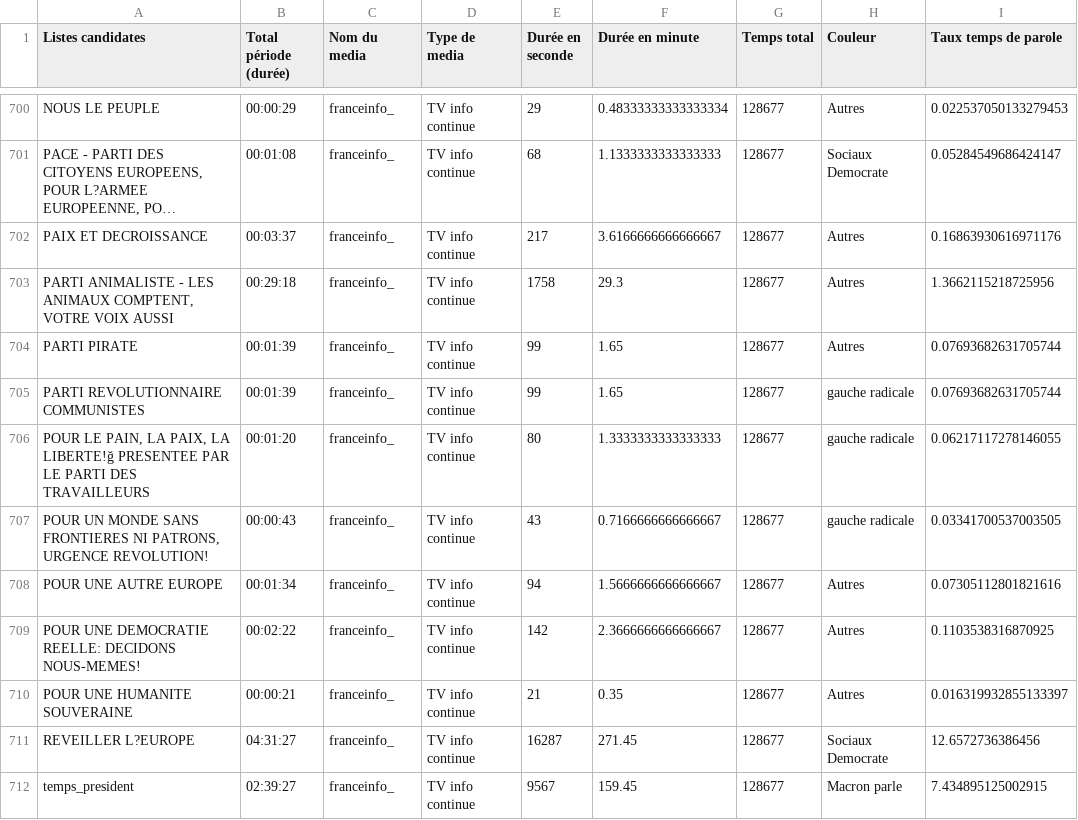
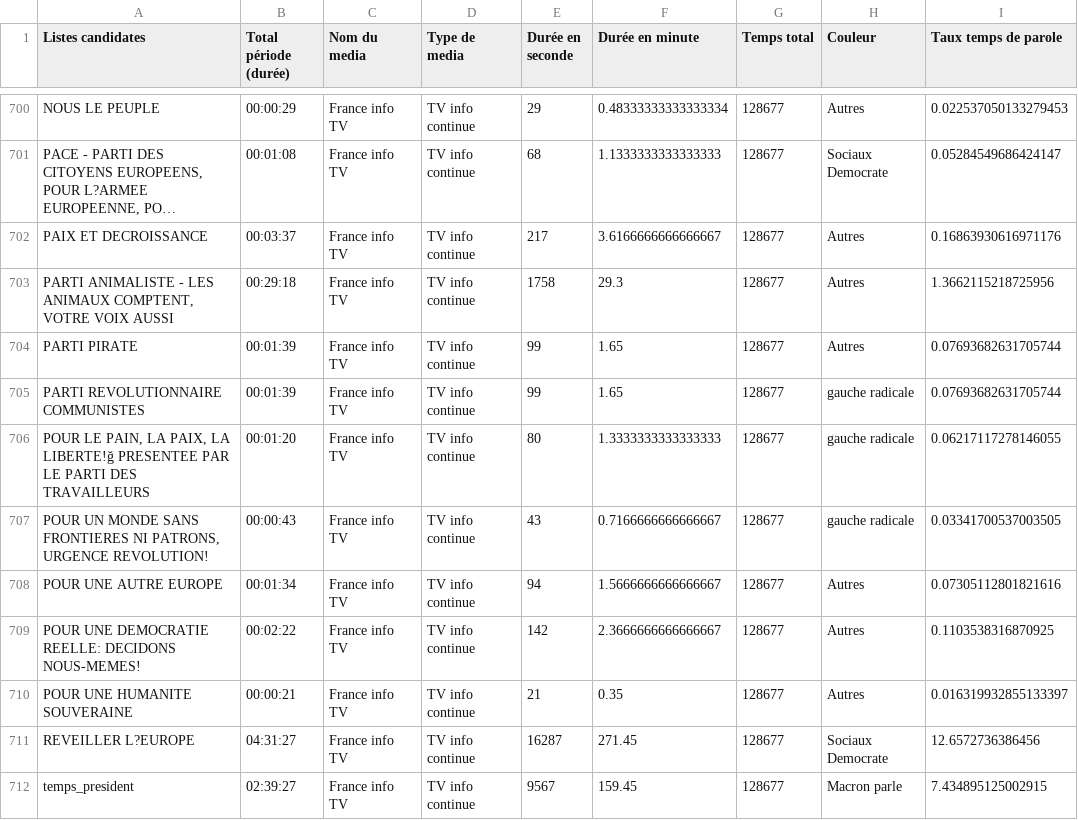
Before and after one commit to barrmath/temps_paroles_EU2024, a CSV file: donnee_contruite/temps_paroles_EU2024.csv, drawn as a sheet; only a part is shown, gaps mark what is left out; long unchanged cells end in …; the diff covers the shown part only; the diff names each change by its address in the sheet, - before the commit and + after, or states it on an @@ line.

Commit message:
ajout d'un fichier media.csv pas encore integré au fichier principal

```diff
--- a/donnee_contruite/temps_paroles_EU2024.csv
+++ b/donnee_contruite/temps_paroles_EU2024.csv
-C700:C712 (Nom du media): franceinfo_
+C700:C712 (Nom du media): France info TV
```
Also changed, not shown: 27 edited cells elsewhere in this file, 4 other files.
